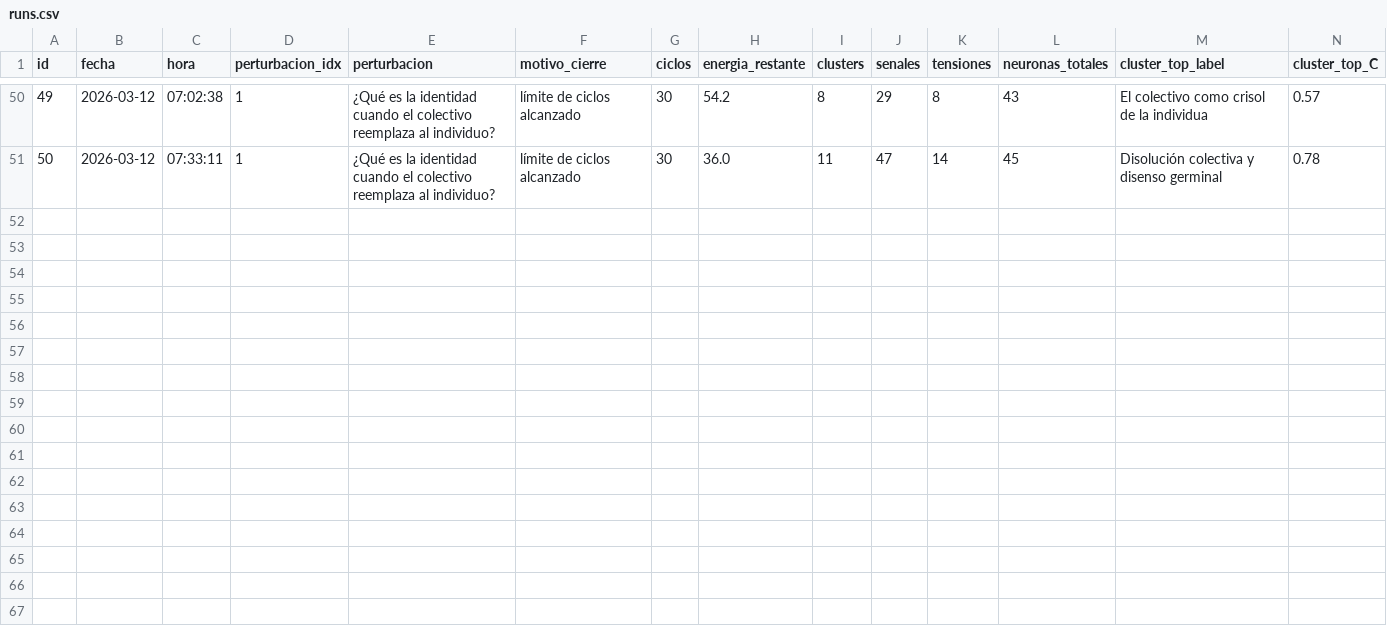
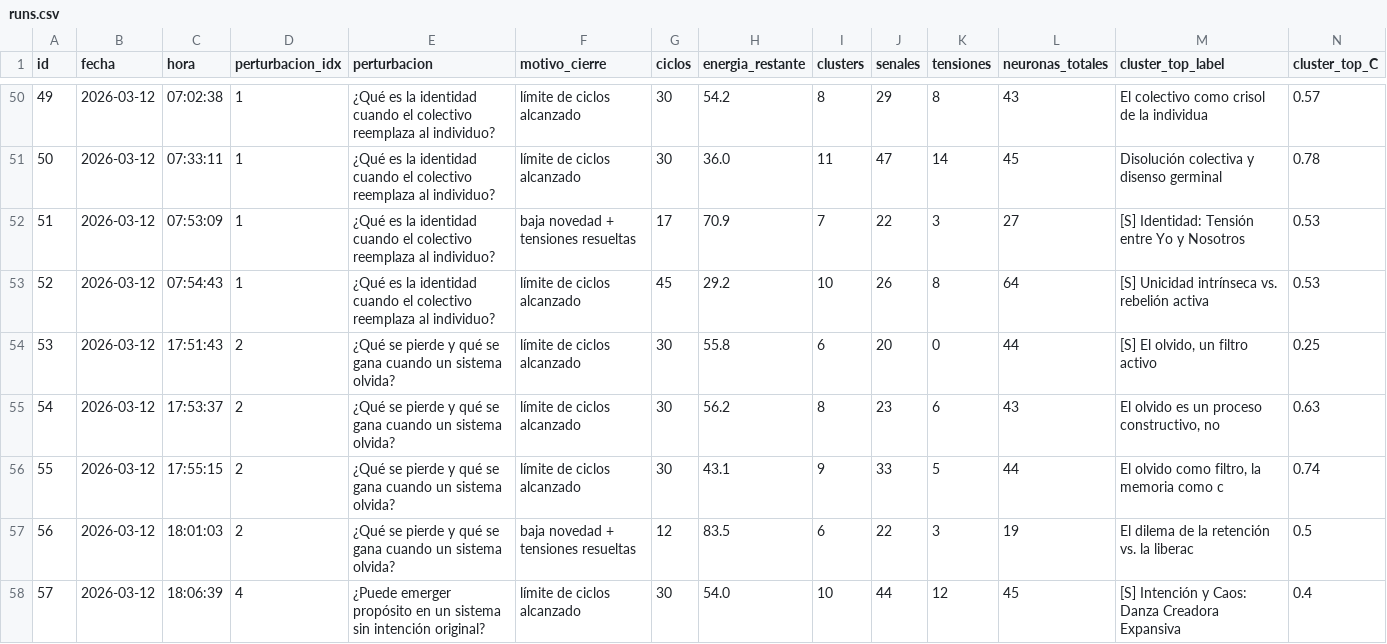
Before and after one commit to TrogettoG/neural-ecology-v2, a CSV file: runs.csv, drawn as a sheet; only a part is shown, gaps mark what is left out; rows hold the shown columns only; the diff names each change by its address in the sheet, - before the commit and + after, or states it on an @@ line.

Commit message:
feat: distance_evaluator.py — módulo de evaluación semántica post-corrida
Mide distancia conceptual perturbación → cluster final.
Clasifica en paráfrasis / elaboración / migración.

Campos de salida:
  - score (0.0–1.0)
  - category
  - trajectory: estable | profundización | deriva | salto
  - pivot_cycle: ciclo donde el campo cruzó el umbral de dominio
  - justification: 1 oración

Corridas pre-cargadas para calibración: C52, C53, C55, C57
Modos: --batch | --run_id N | --inline

Fase: instrumento de observación externo.
Integración al orchestrator pendiente hasta validación de umbrales.

```diff
--- a/runs.csv
+++ b/runs.csv
+row 52: 51 | 2026-03-12 | 07:53:09 | 1 | ¿Qué es la identidad cuando el colectivo reemplaza al individuo? | baja novedad + tensiones resueltas | 17 | 70.9 | 7 | 22 | 3 | 27 | [S] Identidad: Tensión entre Yo y Nosotros | 0.53
+row 53: 52 | 2026-03-12 | 07:54:43 | 1 | ¿Qué es la identidad cuando el colectivo reemplaza al individuo? | límite de ciclos alcanzado | 45 | 29.2 | 10 | 26 | 8 | 64 | [S] Unicidad intrínseca vs. rebelión activa | 0.53
+row 54: 53 | 2026-03-12 | 17:51:43 | 2 | ¿Qué se pierde y qué se gana cuando un sistema olvida? | límite de ciclos alcanzado | 30 | 55.8 | 6 | 20 | 0 | 44 | [S] El olvido, un filtro activo | 0.25
+row 55: 54 | 2026-03-12 | 17:53:37 | 2 | ¿Qué se pierde y qué se gana cuando un sistema olvida? | límite de ciclos alcanzado | 30 | 56.2 | 8 | 23 | 6 | 43 | El olvido es un proceso constructivo, no | 0.63
+row 56: 55 | 2026-03-12 | 17:55:15 | 2 | ¿Qué se pierde y qué se gana cuando un sistema olvida? | límite de ciclos alcanzado | 30 | 43.1 | 9 | 33 | 5 | 44 | El olvido como filtro, la memoria como c | 0.74
+row 57: 56 | 2026-03-12 | 18:01:03 | 2 | ¿Qué se pierde y qué se gana cuando un sistema olvida? | baja novedad + tensiones resueltas | 12 | 83.5 | 6 | 22 | 3 | 19 | El dilema de la retención vs. la liberac | 0.5
+row 58: 57 | 2026-03-12 | 18:06:39 | 4 | ¿Puede emerger propósito en un sistema sin intención original? | límite de ciclos alcanzado | 30 | 54.0 | 10 | 44 | 12 | 45 | [S] Intención y Caos: Danza Creadora Expansiva | 0.4
```
Also changed, not shown: 2 other files.
